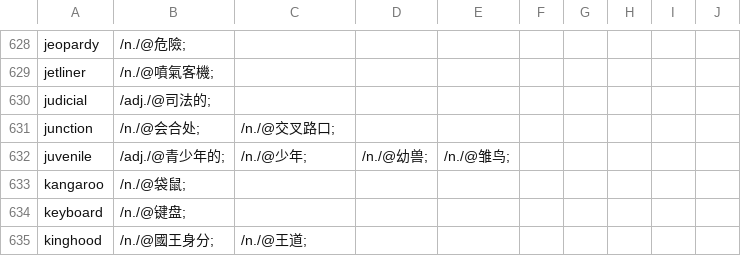
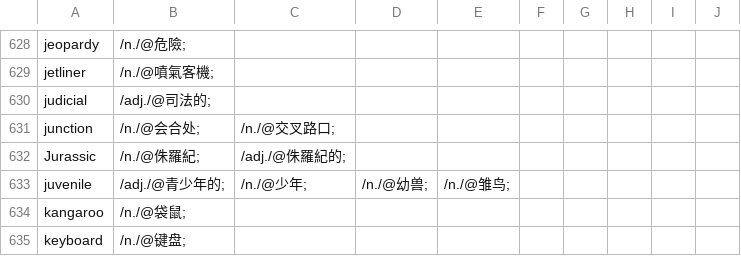
Before and after one commit to yhnnd/wordlab, a CSV file: Files/lang/ch/chinese8.csv, drawn as a sheet; only a part is shown, gaps mark what is left out; the shorter side is filled out with more unchanged rows; the diff names each change by its address in the sheet, - before the commit and + after, or states it on an @@ line.

```diff
--- a/Files/lang/ch/chinese8.csv
+++ b/Files/lang/ch/chinese8.csv
+row 632: Jurassic | /n./@侏羅紀; | /adj./@侏羅紀的;
```
Also changed, not shown: Files/lang/ch/chinese11.csv, Files/lang/ch/chinese14.csv, 8 other files.
